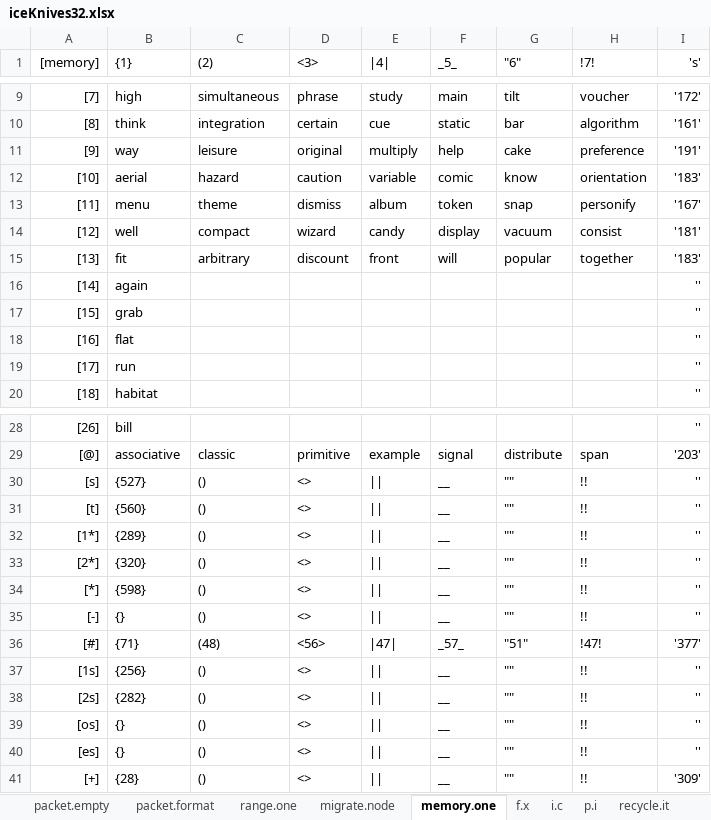
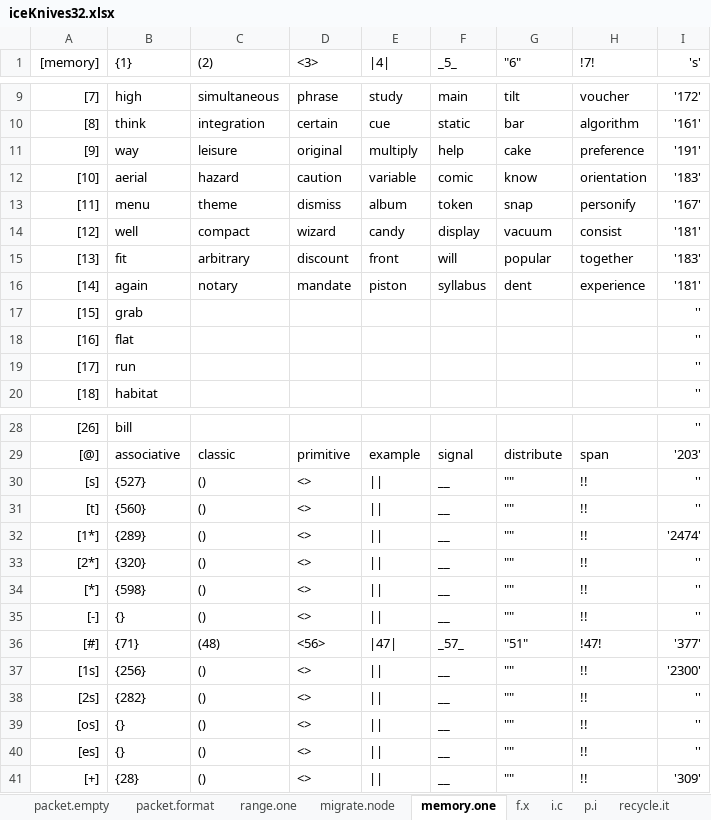
Before and after one commit to openroot/iceKnives32, an Excel workbook: archive/iceKnives32/iceKnives32.xlsx, sheet memory.one, drawn as a sheet; only a part is shown, gaps mark what is left out; values as stored, in another font and other column widths than the file's, no borders; charts and pictures not drawn; the diff names each change by its address in the sheet, - before the commit and + after, or states it on an @@ line.

```diff
--- a/archive/iceKnives32/iceKnives32.xlsx (sheet memory.one)
+++ b/archive/iceKnives32/iceKnives32.xlsx (sheet memory.one)
-C16 ((2)): (empty)
+C16 ((2)): notary
-D16 (<3>): (empty)
+D16 (<3>): mandate
-E16 (|4|): (empty)
+E16 (|4|): piston
-F16 (_5_): (empty)
+F16 (_5_): syllabus
-G16 ("6"): (empty)
+G16 ("6"): dent
-H16 (!7!): (empty)
+H16 (!7!): experience
-I16 ('s'): ''
+I16 ('s'): '181'
-I32 ('s'): ''
+I32 ('s'): '2474'
-I37 ('s'): ''
+I37 ('s'): '2300'
```
Also changed, not shown: 1 other file.
